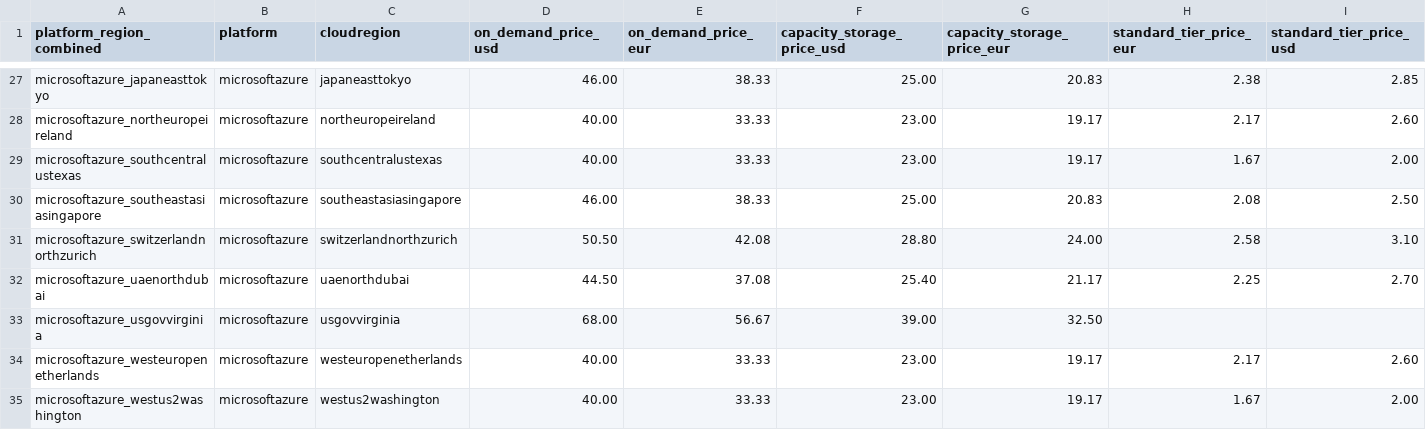
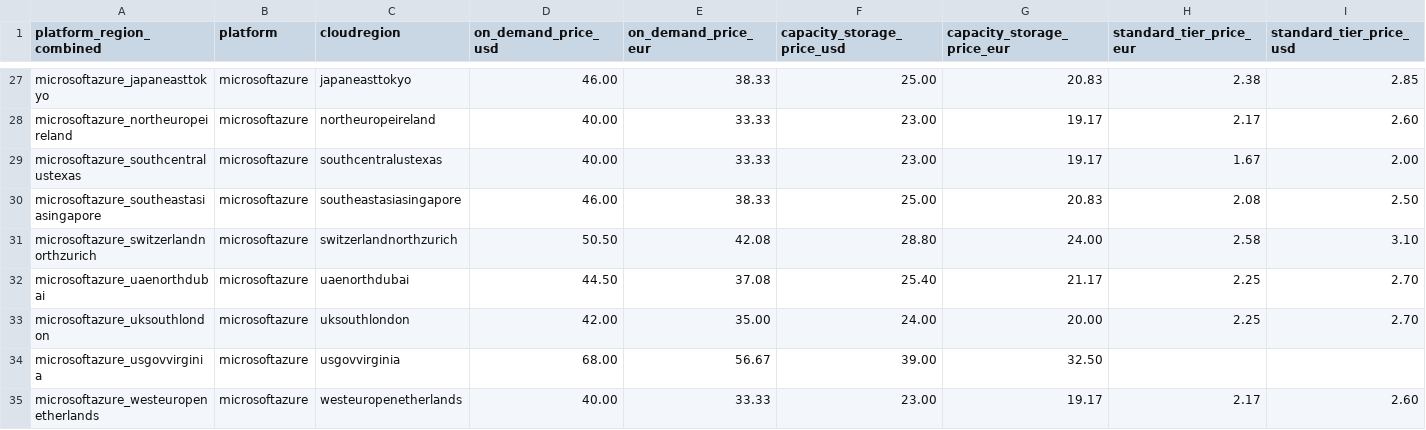
Before and after one commit to FerronHooi/Snowflake-Calculator, a CSV file: Docker/SnowflakeCloudData.csv, drawn as a sheet; only a part is shown, gaps mark what is left out; the shorter side is filled out with more unchanged rows; rows hold the shown columns only; the diff names each change by its address in the sheet, - before the commit and + after, or states it on an @@ line.

```diff
--- a/Docker/SnowflakeCloudData.csv
+++ b/Docker/SnowflakeCloudData.csv
+row 33: microsoftazure_uksouthlondon | microsoftazure | uksouthlondon | 42.00 | 35.00 | 24.00 | 20.00 | 2.25 | 2.70
```
Also changed, not shown: 25 other files.
